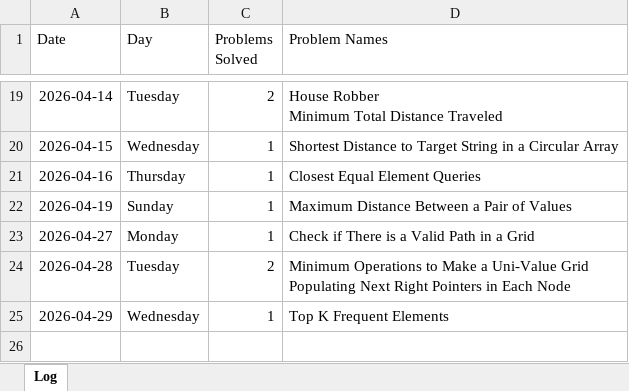
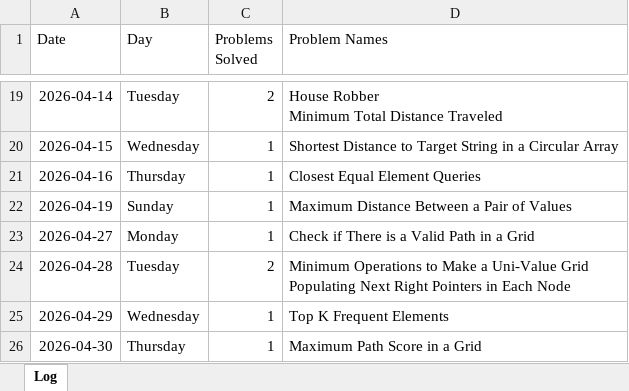
Before and after one commit to sdshah09/leetcode-excel, an Excel workbook: data/leetcode_log.xlsx, sheet Log, drawn as a sheet; only a part is shown, gaps mark what is left out; values as stored, in another font and other column widths than the file's, no borders; the diff names each change by its address in the sheet, - before the commit and + after, or states it on an @@ line.

```diff
--- a/data/leetcode_log.xlsx (sheet Log)
+++ b/data/leetcode_log.xlsx (sheet Log)
+row 26: 2026-04-30 | Thursday | 1 | Maximum Path Score in a Grid
```
